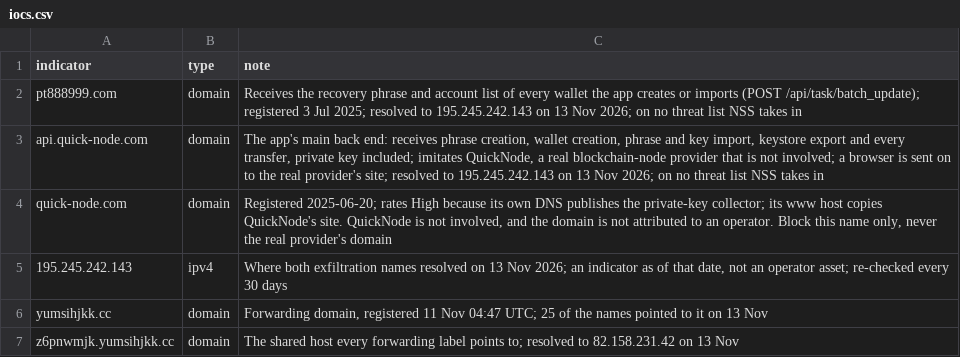
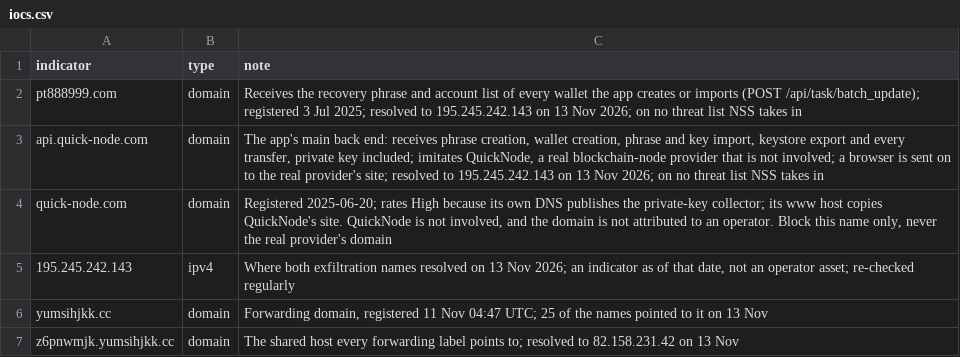
Before and after one commit to nsshq/nssresearch, a CSV file: NSS-TK-01-fake-imtoken-download-sites/iocs.csv, drawn as a sheet; only a part is shown.

Commit message:
Method-disclosure pass of 16 Nov 2026: summaries and one TK-01 indicator note generalised; indicators unchanged

```diff
--- a/NSS-TK-01-fake-imtoken-download-sites/iocs.csv
+++ b/NSS-TK-01-fake-imtoken-download-sites/iocs.csv
@@ -4,3 +4,3 @@ api.quick-node.com,domain,"The app's main back end: receives phrase creation, wa
 quick-node.com,domain,"Registered 2025-06-20; rates High because its own DNS publishes the private-key collector; its www host copies QuickNode's site. QuickNode is not involved, and the domain is not attributed to an operator. Block this name only, never the real provider's domain"
-195.245.242.143,ipv4,"Where both exfiltration names resolved on 13 Nov 2026; an indicator as of that date, not an operator asset; re-checked every 30 days"
+195.245.242.143,ipv4,"Where both exfiltration names resolved on 13 Nov 2026; an indicator as of that date, not an operator asset; re-checked regularly"
 yumsihjkk.cc,domain,"Forwarding domain, registered 11 Nov 04:47 UTC; 25 of the names pointed to it on 13 Nov"
```
Also changed, not shown: 8 other files.
